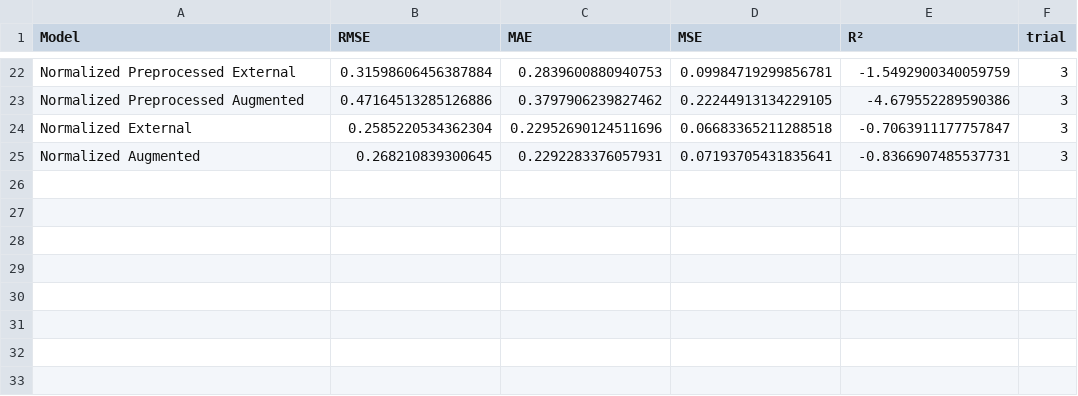
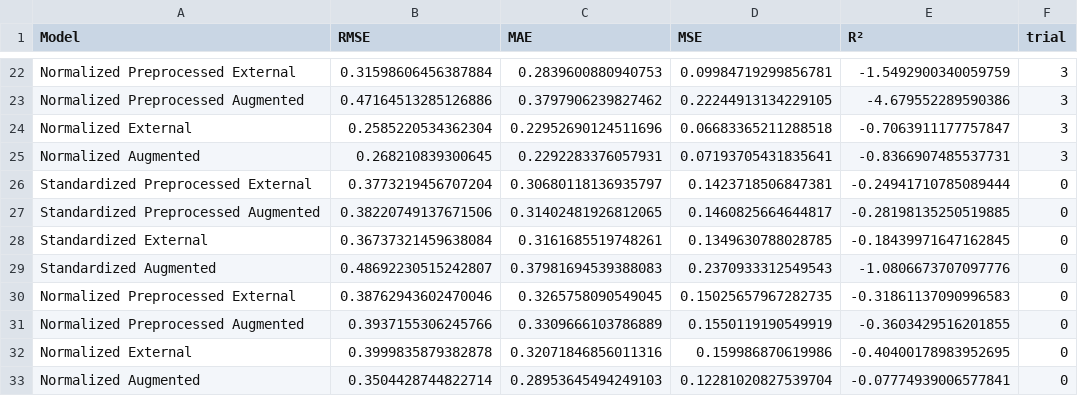
Before and after one commit to woaine/calcifer, a CSV file: reports/results/testing/default_pa/cooled/default_pa_cooled_comparison.csv, drawn as a sheet; only a part is shown, gaps mark what is left out.

```diff
--- a/reports/results/testing/default_pa/cooled/default_pa_cooled_comparison.csv
+++ b/reports/results/testing/default_pa/cooled/default_pa_cooled_comparison.csv
@@ -25 +25,9 @@ Normalized External,0.2585220534362304,0.22952690124511696,0.06683365211288518,-
 Normalized Augmented,0.268210839300645,0.2292283376057931,0.07193705431835641,-0.8366907485537731,3
+Standardized Preprocessed External,0.3773219456707204,0.30680118136935797,0.1423718506847381,-0.24941710785089444,0
+Standardized Preprocessed Augmented,0.38220749137671506,0.31402481926812065,0.1460825664644817,-0.28198135250519885,0
+Standardized External,0.36737321459638084,0.3161685519748261,0.1349630788028785,-0.18439971647162845,0
+Standardized Augmented,0.48692230515242807,0.37981694539388083,0.2370933312549543,-1.0806673707097776,0
+Normalized Preprocessed External,0.38762943602470046,0.3265758090549045,0.15025657967282735,-0.31861137090996583,0
+Normalized Preprocessed Augmented,0.3937155306245766,0.3309666103786889,0.1550119190549919,-0.3603429516201855,0
+Normalized External,0.3999835879382878,0.32071846856011316,0.159986870619986,-0.40400178983952695,0
+Normalized Augmented,0.3504428744822714,0.28953645494249103,0.12281020827539704,-0.07774939006577841,0
```
Also changed, not shown: reports/results/testing/cooled/cooled/cooled_cooled_comparison.csv, reports/results/testing/default_pa/default/default_pa_default_comparison.csv, 41 other files.
